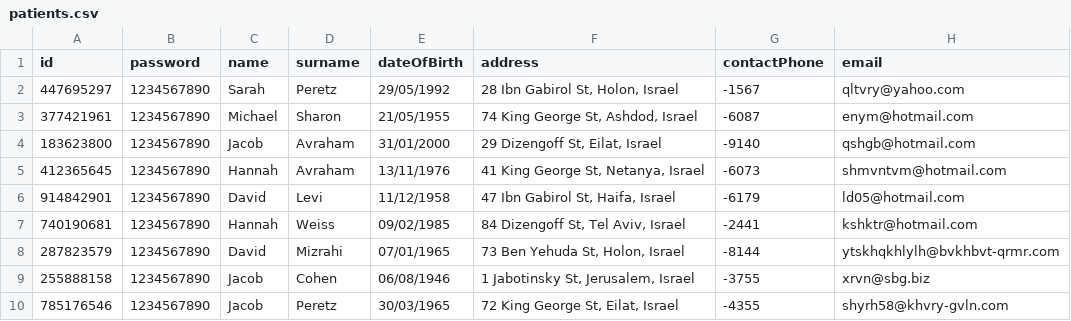
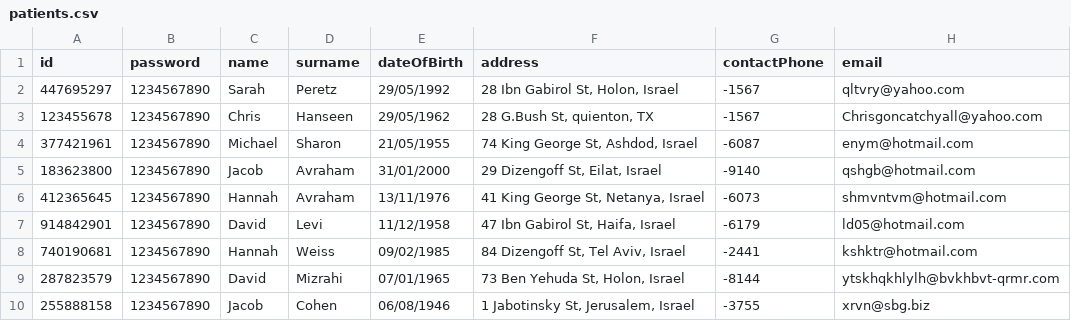
Before and after one commit to gregoryb79/HTML-TS-FinalProject, a CSV file: data/patients.csv, drawn as a sheet; only a part is shown; the shorter side is filled out with more unchanged rows.

```diff
--- a/data/patients.csv
+++ b/data/patients.csv
@@ -2,2 +2,3 @@ id,password,name,surname,dateOfBirth,address,contactPhone,email
 447695297,1234567890,Sarah,Peretz,29/05/1992,"28 Ibn Gabirol St, Holon, Israel",-1567,qltvry@yahoo.com
+123455678,1234567890,Chris,Hanseen,29/05/1962,"28 G.Bush St, quienton, TX",-1567,Chrisgoncatchyall@yahoo.com
 377421961,1234567890,Michael,Sharon,21/05/1955,"74 King George St, Ashdod, Israel",-6087,enym@hotmail.com
```
Also changed, not shown: 21 other files.
